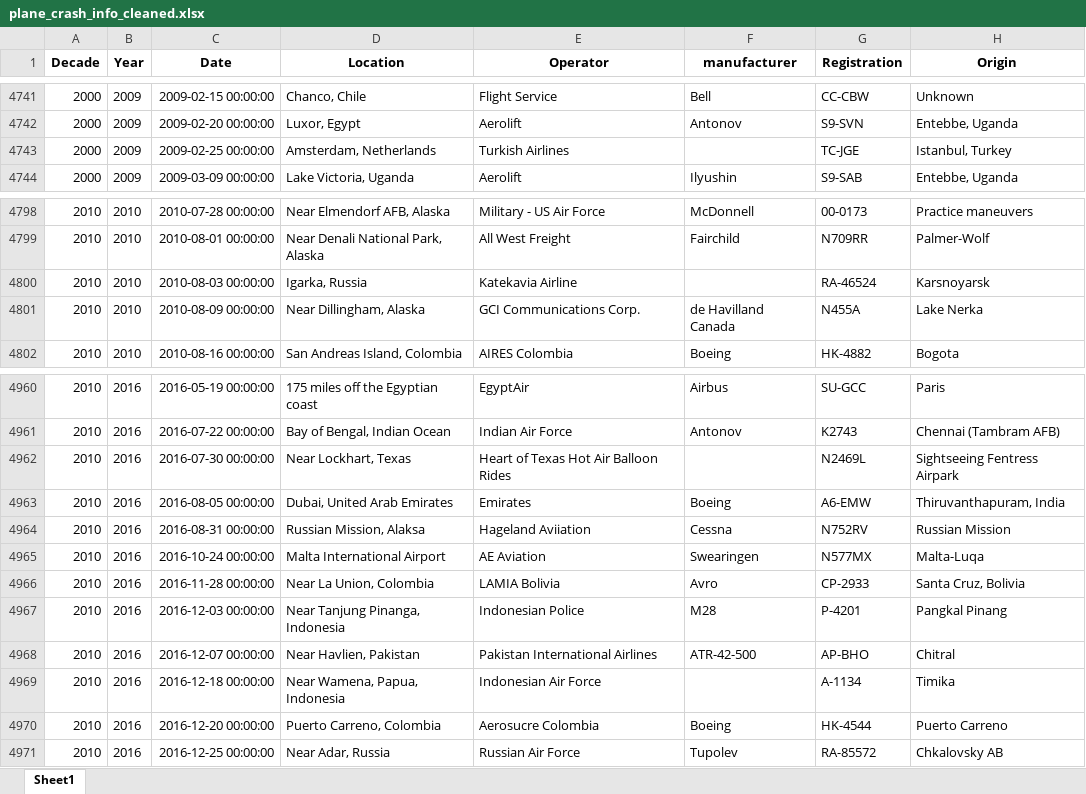
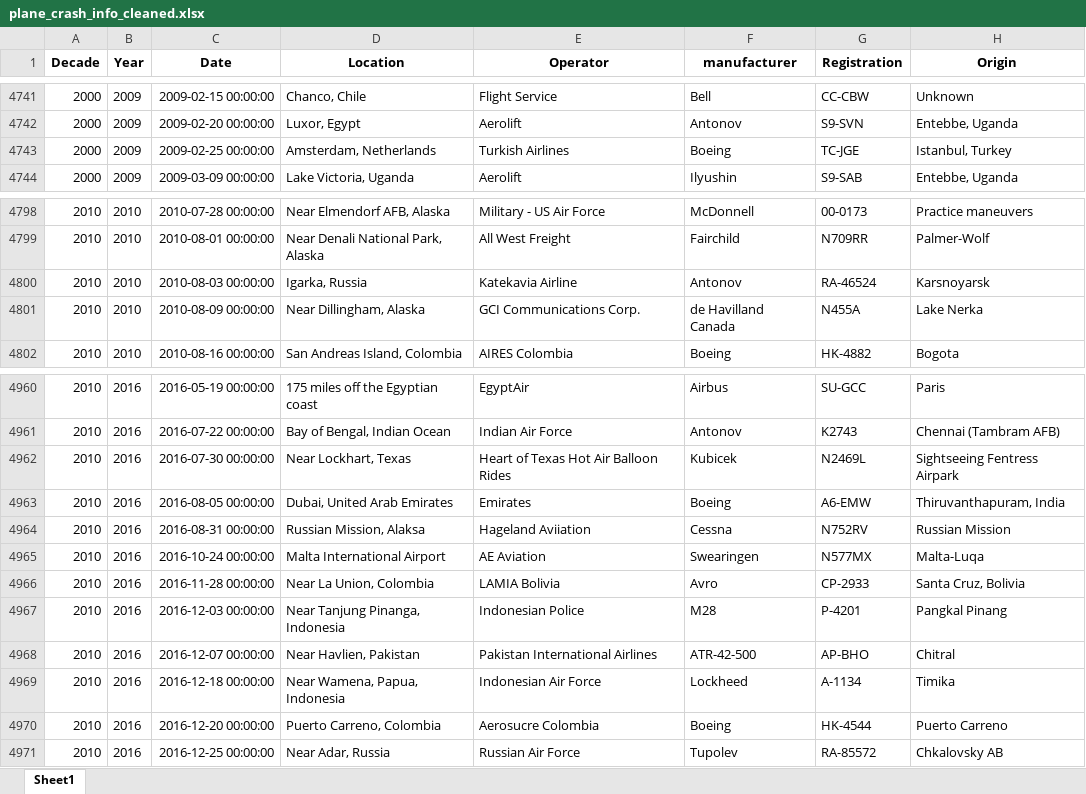
Before and after one commit to marxio09dio/Airplanes-Crashes-Study, an Excel workbook: Data/plane_crash_info_cleaned.xlsx, sheet Sheet1, drawn as a sheet; only a part is shown, gaps mark what is left out; values as stored, in another font and other column widths than the file's, no borders; the diff covers the shown part only; the diff names each change by its address in the sheet, - before the commit and + after, or states it on an @@ line.

```diff
--- a/Data/plane_crash_info_cleaned.xlsx (sheet Sheet1)
+++ b/Data/plane_crash_info_cleaned.xlsx (sheet Sheet1)
-F4743 (manufacturer): (empty)
+F4743 (manufacturer): Boeing
-F4800 (manufacturer): (empty)
+F4800 (manufacturer): Antonov
-F4962 (manufacturer): (empty)
+F4962 (manufacturer): Kubicek
-F4969 (manufacturer): (empty)
+F4969 (manufacturer): Lockheed
```
Also changed, not shown: 11 edited cells elsewhere in this sheet, Data/Main_Data.xlsx, 3 other files.
